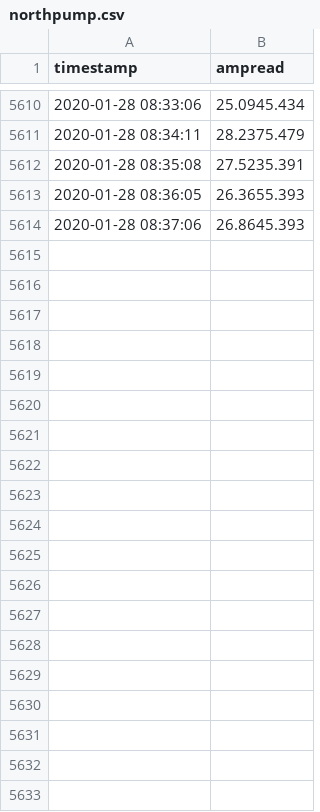
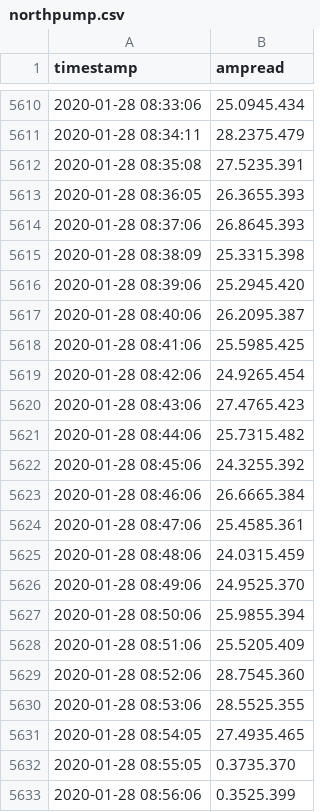
Before and after one commit to bclittleua/rio-wellmon, a CSV file: northpump.csv, drawn as a sheet; only a part is shown, gaps mark what is left out; the diff covers the shown part only; the diff names each change by its address in the sheet, - before the commit and + after, or states it on an @@ line.

```diff
--- a/northpump.csv
+++ b/northpump.csv
+row 5615: 2020-01-28 08:38:09 | 25.3315.398
+row 5616: 2020-01-28 08:39:06 | 25.2945.420
+row 5617: 2020-01-28 08:40:06 | 26.2095.387
+row 5618: 2020-01-28 08:41:06 | 25.5985.425
+row 5619: 2020-01-28 08:42:06 | 24.9265.454
+row 5620: 2020-01-28 08:43:06 | 27.4765.423
+row 5621: 2020-01-28 08:44:06 | 25.7315.482
+row 5622: 2020-01-28 08:45:06 | 24.3255.392
+row 5623: 2020-01-28 08:46:06 | 26.6665.384
+row 5624: 2020-01-28 08:47:06 | 25.4585.361
+row 5625: 2020-01-28 08:48:06 | 24.0315.459
+row 5626: 2020-01-28 08:49:06 | 24.9525.370
+row 5627: 2020-01-28 08:50:06 | 25.9855.394
+row 5628: 2020-01-28 08:51:06 | 25.5205.409
+row 5629: 2020-01-28 08:52:06 | 28.7545.360
+row 5630: 2020-01-28 08:53:06 | 28.5525.355
+row 5631: 2020-01-28 08:54:05 | 27.4935.465
+row 5632: 2020-01-28 08:55:05 | 0.3735.370
+row 5633: 2020-01-28 08:56:06 | 0.3525.399
```
Also changed, not shown: 49 added rows elsewhere in this file, mainpump.csv, southpump.csv, 2 other files.
